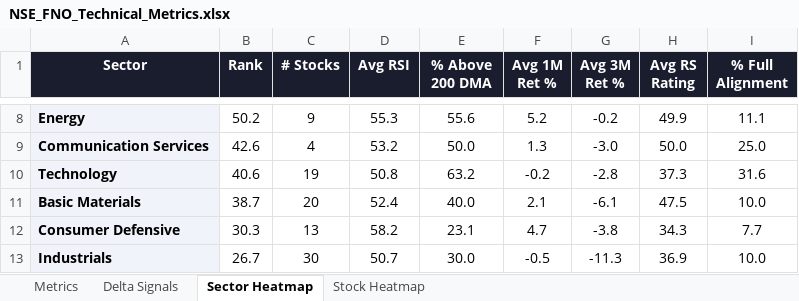
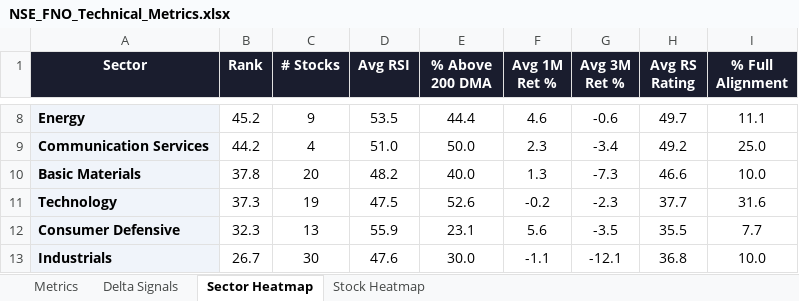
Before and after one commit to RanjitChennai/market-reports, an Excel workbook: NSE_FNO_Technical_Metrics.xlsx, sheet Sector Heatmap, drawn as a sheet; only a part is shown, gaps mark what is left out; values as stored, in another font and other column widths than the file's, no borders; conditional formats not drawn; removed rows and columns are numbered as before the commit, all else as after; the diff covers the shown part only; the diff names each change by its address in the sheet, - before the commit and + after, or states it on an @@ line.

```diff
--- a/NSE_FNO_Technical_Metrics.xlsx (sheet Sector Heatmap)
+++ b/NSE_FNO_Technical_Metrics.xlsx (sheet Sector Heatmap)
-B8 (Rank): 50.2
+B8 (Rank): 45.2
-D8 (Avg RSI): 55.3
+D8 (Avg RSI): 53.5
-E8 (% Above 200 DMA): 55.6
+E8 (% Above 200 DMA): 44.4
-F8 (Avg 1M Ret %): 5.2
+F8 (Avg 1M Ret %): 4.6
-G8 (Avg 3M Ret %): -0.2
+G8 (Avg 3M Ret %): -0.6
-H8 (Avg RS Rating): 49.9
+H8 (Avg RS Rating): 49.7
-B9 (Rank): 42.6
+B9 (Rank): 44.2
-D9 (Avg RSI): 53.2
+D9 (Avg RSI): 51.0
-F9 (Avg 1M Ret %): 1.3
+F9 (Avg 1M Ret %): 2.3
-G9 (Avg 3M Ret %): -3.0
+G9 (Avg 3M Ret %): -3.4
-H9 (Avg RS Rating): 50.0
+H9 (Avg RS Rating): 49.2
-row 10: Technology | 40.6 | 19 | 50.8 | 63.2 | -0.2 | -2.8 | 37.3 | 31.6
-B10 (Rank): 38.7
+B10 (Rank): 37.8
-D10 (Avg RSI): 52.4
+D10 (Avg RSI): 48.2
-F10 (Avg 1M Ret %): 2.1
+F10 (Avg 1M Ret %): 1.3
-G10 (Avg 3M Ret %): -6.1
+G10 (Avg 3M Ret %): -7.3
-H10 (Avg RS Rating): 47.5
+H10 (Avg RS Rating): 46.6
+row 11: Technology | 37.3 | 19 | 47.5 | 52.6 | -0.2 | -2.3 | 37.7 | 31.6
-B12 (Rank): 30.3
+B12 (Rank): 32.3
-D12 (Avg RSI): 58.2
+D12 (Avg RSI): 55.9
-F12 (Avg 1M Ret %): 4.7
+F12 (Avg 1M Ret %): 5.6
-G12 (Avg 3M Ret %): -3.8
+G12 (Avg 3M Ret %): -3.5
-H12 (Avg RS Rating): 34.3
+H12 (Avg RS Rating): 35.5
-D13 (Avg RSI): 50.7
+D13 (Avg RSI): 47.6
-F13 (Avg 1M Ret %): -0.5
+F13 (Avg 1M Ret %): -1.1
-G13 (Avg 3M Ret %): -11.3
+G13 (Avg 3M Ret %): -12.1
-H13 (Avg RS Rating): 36.9
+H13 (Avg RS Rating): 36.8
```
Also changed, not shown: 1 added row, 1 removed row and 27 edited cells elsewhere in this sheet, sheet Delta Signals, sheet Metrics, sheet Stock Heatmap.
